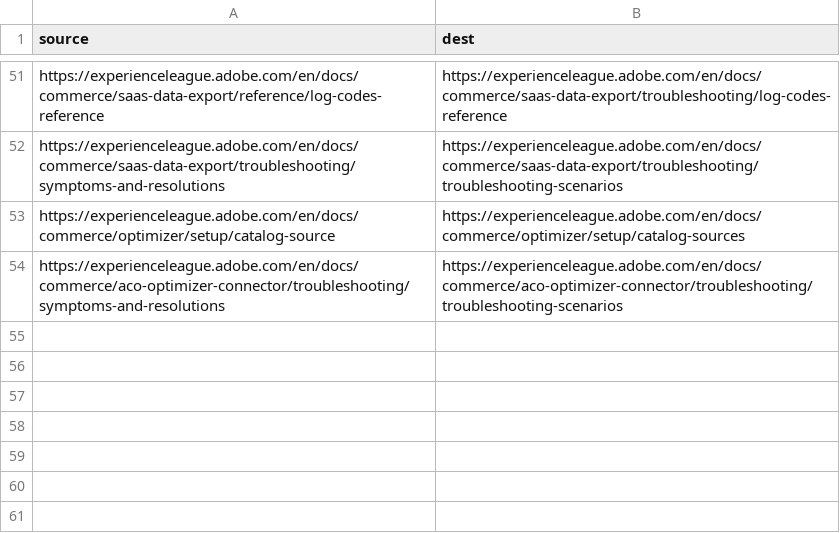
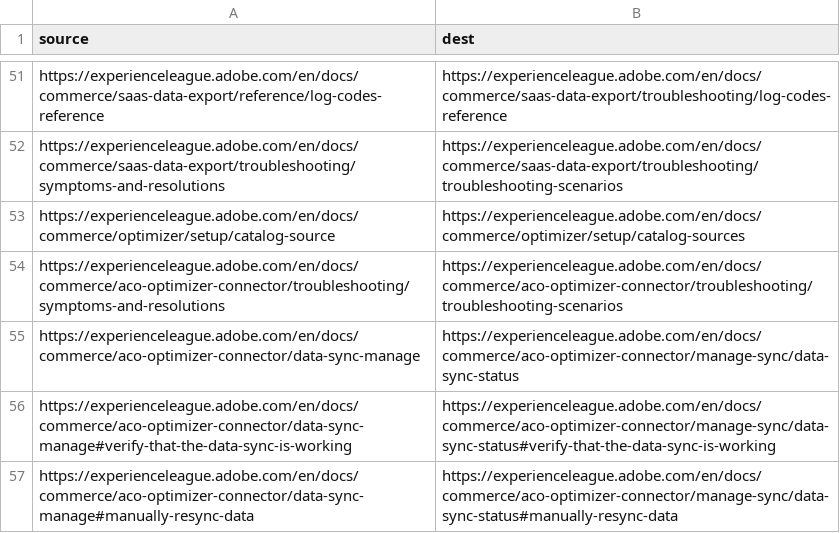
Before and after one commit to AdobeDocs/commerce.en, a CSV file: redirects.csv, drawn as a sheet; only a part is shown, gaps mark what is left out.

```diff
--- a/redirects.csv
+++ b/redirects.csv
@@ -54 +54,4 @@ https://experienceleague.adobe.com/en/docs/commerce/optimizer/setup/catalog-sour
 https://experienceleague.adobe.com/en/docs/commerce/aco-optimizer-connector/troubleshooting/symptoms-and-resolutions,https://experienceleague.adobe.com/en/docs/commerce/aco-optimizer-connector/troubleshooting/troubleshooting-scenarios
+https://experienceleague.adobe.com/en/docs/commerce/aco-optimizer-connector/data-sync-manage,https://experienceleague.adobe.com/en/docs/commerce/aco-optimizer-connector/manage-sync/data-sync-status
+https://experienceleague.adobe.com/en/docs/commerce/aco-optimizer-connector/data-sync-manage#verify-that-the-data-sync-is-working,https://experienceleague.adobe.com/en/docs/commerce/aco-optimizer-connector/manage-sync/data-sync-status#verify-that-the-data-sync-is-working
+https://experienceleague.adobe.com/en/docs/commerce/aco-optimizer-connector/data-sync-manage#manually-resync-data,https://experienceleague.adobe.com/en/docs/commerce/aco-optimizer-connector/manage-sync/data-sync-status#manually-resync-data
```
Also changed, not shown: redirects-ghec.csv, 15 other files.
